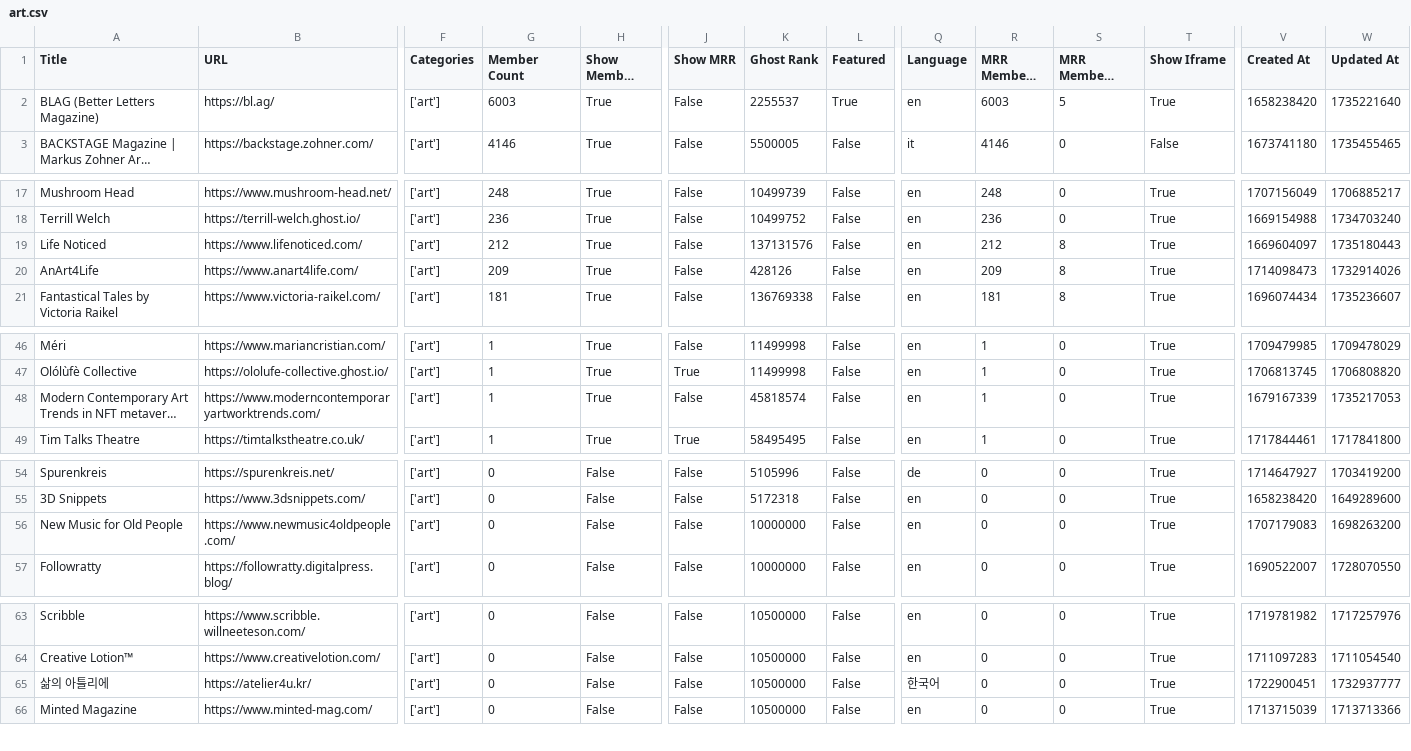
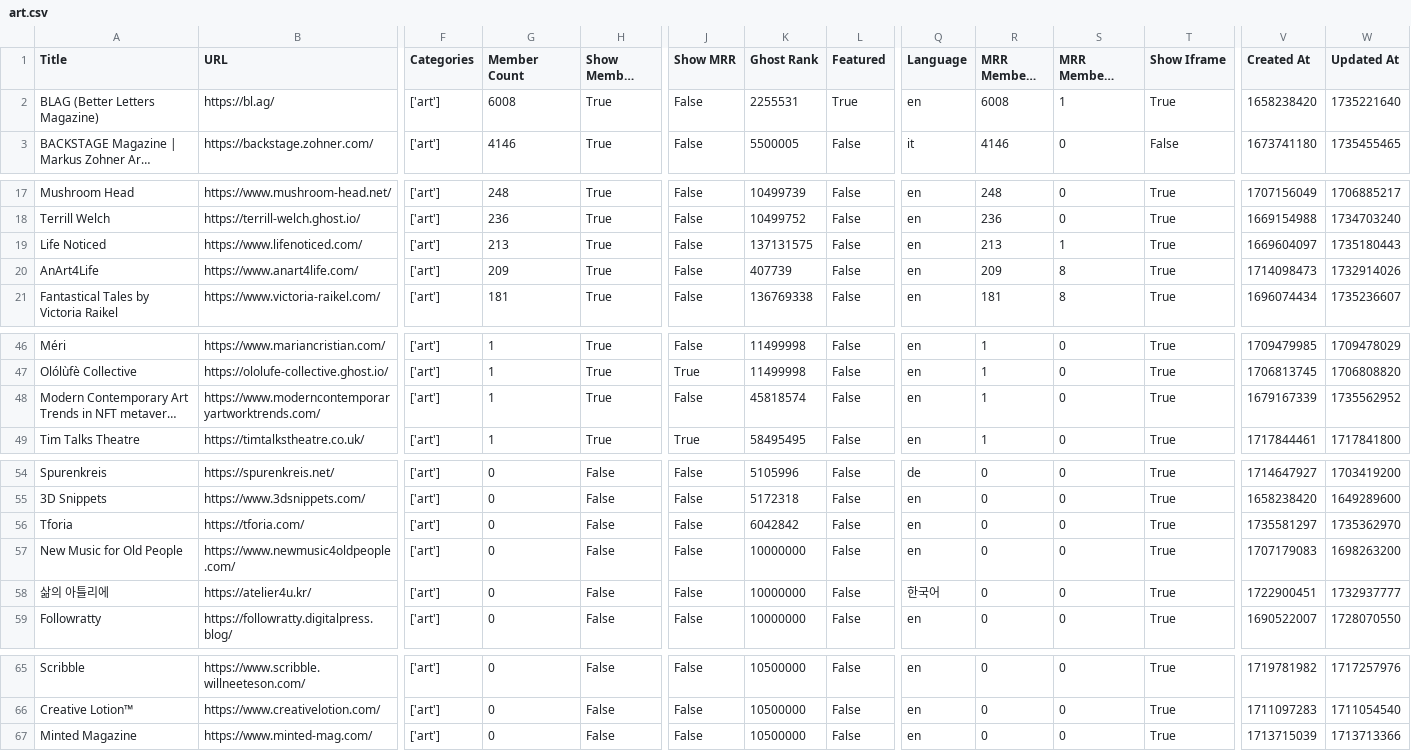
Before and after one commit to TheBoatyMcBoatFace/explore-ghosts, a CSV file: output/art.csv, drawn as a sheet; only a part is shown, gaps mark what is left out; long unchanged cells end in …; removed rows and columns are numbered as before the commit, all else as after; rows hold the shown columns only; the diff names each change by its address in the sheet, - before the commit and + after, or states it on an @@ line.

```diff
--- a/output/art.csv
+++ b/output/art.csv
-G2 (Member Count): 6003
+G2 (Member Count): 6008
-K2 (Ghost Rank): 2255537
+K2 (Ghost Rank): 2255531
-R2 (MRR Members Rank): 6003
+R2 (MRR Members Rank): 6008
-S2 (MRR Members Diff Rank): 5
+S2 (MRR Members Diff Rank): 1
-G19 (Member Count): 212
+G19 (Member Count): 213
-K19 (Ghost Rank): 137131576
+K19 (Ghost Rank): 137131575
-R19 (MRR Members Rank): 212
+R19 (MRR Members Rank): 213
-S19 (MRR Members Diff Rank): 8
+S19 (MRR Members Diff Rank): 1
-K20 (Ghost Rank): 428126
+K20 (Ghost Rank): 407739
-W48 (Updated At): 1735217053
+W48 (Updated At): 1735562952
+row 56: Tforia | https://tforia.com/ | ['art'] | 0 | False | False | 6042842 | False | en | 0 | 0 | True | 1735581297 | 1735362970
+row 58: 삶의 아틀리에 | https://atelier4u.kr/ | ['art'] | 0 | False | False | 10000000 | False | 한국어 | 0 | 0 | True | 1722900451 | 1732937777
-row 65: 삶의 아틀리에 | https://atelier4u.kr/ | ['art'] | 0 | False | False | 10500000 | False | 한국어 | 0 | 0 | True | 1722900451 | 1732937777
```
Also changed, not shown: output/business.csv, output/crypto.csv, 30 other files.
